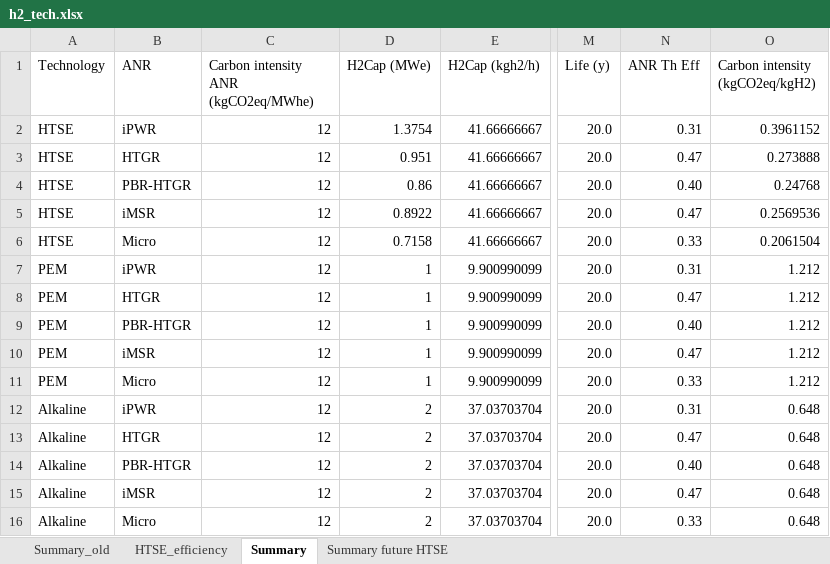
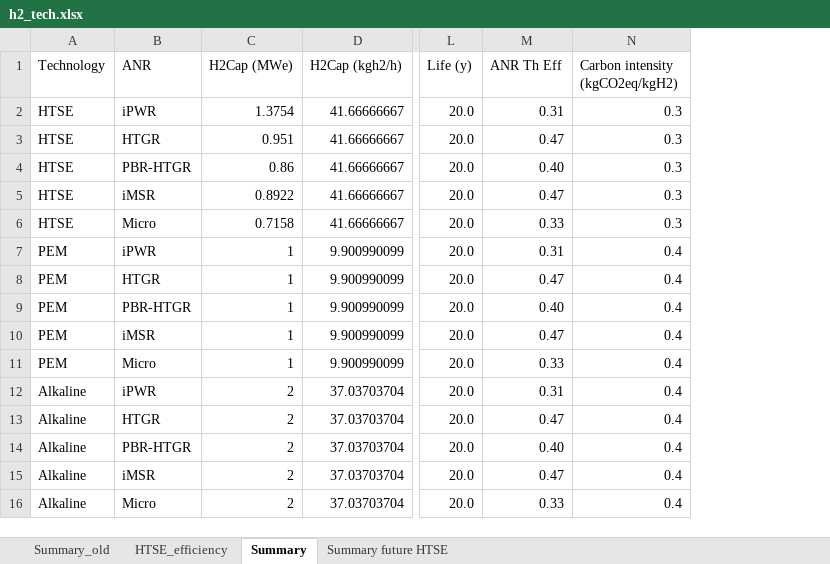
Before and after one commit to mgarrouste/SMR_deployment, an Excel workbook: code/h2_tech.xlsx, sheet Summary, drawn as a sheet; only a part is shown, gaps mark what is left out; values as stored, in another font and other column widths than the file's, no borders; removed rows and columns are numbered as before the commit, all else as after; the diff names each change by its address in the sheet, - before the commit and + after, or states it on an @@ line.

Commit message:
add carbon intensity from LCA ANL analysis

```diff
--- a/code/h2_tech.xlsx (sheet Summary)
+++ b/code/h2_tech.xlsx (sheet Summary)
-column C, rows 1-16: Carbon intensity ANR (kgCO2eq/MWhe) | 12 | 12 | 12 | 12 | 12 | 12 | 12 | 12 | 12 | 12 | 12 | 12 | 12 | 12 | 12
-N2 (Carbon intensity (kgCO2eq/kgH2)): 0.3961152
+N2 (Carbon intensity (kgCO2eq/kgH2)): 0.3
-N3 (Carbon intensity (kgCO2eq/kgH2)): 0.273888
+N3 (Carbon intensity (kgCO2eq/kgH2)): 0.3
-N4 (Carbon intensity (kgCO2eq/kgH2)): 0.24768
+N4 (Carbon intensity (kgCO2eq/kgH2)): 0.3
-N5 (Carbon intensity (kgCO2eq/kgH2)): 0.2569536
+N5 (Carbon intensity (kgCO2eq/kgH2)): 0.3
-N6 (Carbon intensity (kgCO2eq/kgH2)): 0.2061504
+N6 (Carbon intensity (kgCO2eq/kgH2)): 0.3
-N7:N11 (Carbon intensity (kgCO2eq/kgH2)): 1.212
+N7:N11 (Carbon intensity (kgCO2eq/kgH2)): 0.4
-N12:N16 (Carbon intensity (kgCO2eq/kgH2)): 0.648
+N12:N16 (Carbon intensity (kgCO2eq/kgH2)): 0.4
```
Also changed, not shown: formulas that keep their value.
